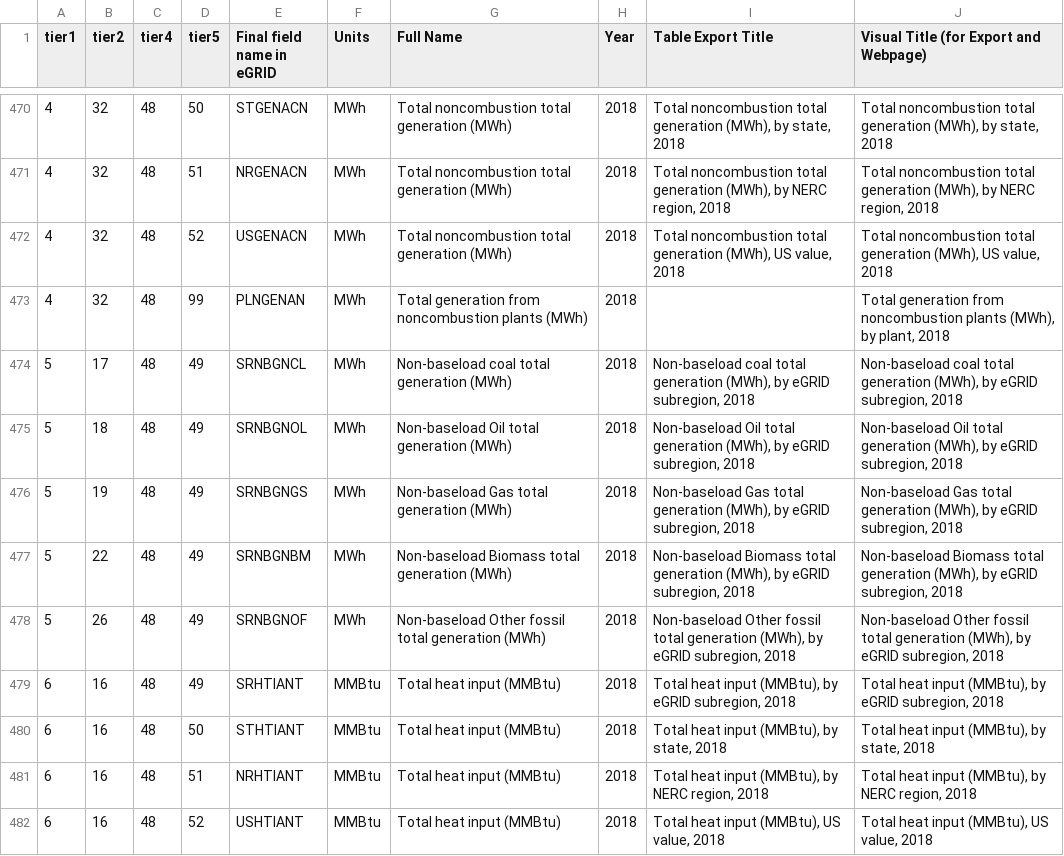
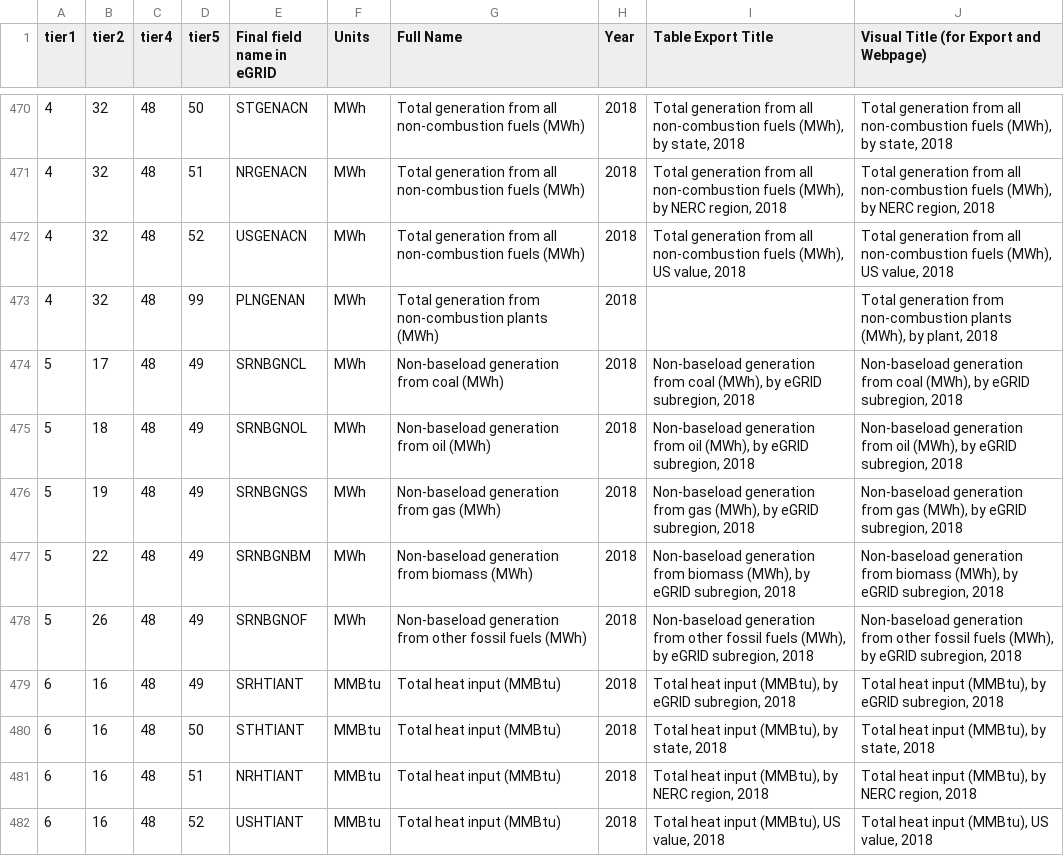
Before and after one commit to USEPA/egrid-explorer, a CSV file: src/assets/data/csv/eGRID all-level sentence structure.csv, drawn as a sheet; only a part is shown, gaps mark what is left out; the diff covers the shown part only.

```diff
--- a/src/assets/data/csv/eGRID all-level sentence structure.csv
+++ b/src/assets/data/csv/eGRID all-level sentence structure.csv
@@ -470,10 +470,10 @@ tier1,tier2,tier4,tier5,Final field name in eGRID,Units,Full Name,Year,Table Exp
-4,32,48,50,STGENACN,MWh,Total noncombustion total generation (MWh),2018,"Total noncombustion total generation (MWh), by state, 2018","Total noncombustion total generation (MWh), by state, 2018"
-4,32,48,51,NRGENACN,MWh,Total noncombustion total generation (MWh),2018,"Total noncombustion total generation (MWh), by NERC region, 2018","Total noncombustion total generation (MWh), by NERC region, 2018"
-4,32,48,52,USGENACN,MWh,Total noncombustion total generation (MWh),2018,"Total noncombustion total generation (MWh), US value, 2018","Total noncombustion total generation (MWh), US value, 2018"
-4,32,48,99,PLNGENAN,MWh,Total generation from noncombustion plants (MWh),2018,,"Total generation from noncombustion plants (MWh), by plant, 2018"
-5,17,48,49,SRNBGNCL,MWh,Non-baseload coal total generation (MWh),2018,"Non-baseload coal total generation (MWh), by eGRID subregion, 2018","Non-baseload coal total generation (MWh), by eGRID subregion, 2018"
-5,18,48,49,SRNBGNOL,MWh,Non-baseload Oil total generation (MWh),2018,"Non-baseload Oil total generation (MWh), by eGRID subregion, 2018","Non-baseload Oil total generation (MWh), by eGRID subregion, 2018"
-5,19,48,49,SRNBGNGS,MWh,Non-baseload Gas total generation (MWh),2018,"Non-baseload Gas total generation (MWh), by eGRID subregion, 2018","Non-baseload Gas total generation (MWh), by eGRID subregion, 2018"
-5,22,48,49,SRNBGNBM,MWh,Non-baseload Biomass total generation (MWh),2018,"Non-baseload Biomass total generation (MWh), by eGRID subregion, 2018","Non-baseload Biomass total generation (MWh), by eGRID subregion, 2018"
-5,26,48,49,SRNBGNOF,MWh,Non-baseload Other fossil total generation (MWh),2018,"Non-baseload Other fossil total generation (MWh), by eGRID subregion, 2018","Non-baseload Other fossil total generation (MWh), by eGRID subregion, 2018"
+4,32,48,50,STGENACN,MWh,Total generation from all non-combustion fuels (MWh),2018,"Total generation from all non-combustion fuels (MWh), by state, 2018","Total generation from all non-combustion fuels (MWh), by state, 2018"
+4,32,48,51,NRGENACN,MWh,Total generation from all non-combustion fuels (MWh),2018,"Total generation from all non-combustion fuels (MWh), by NERC region, 2018","Total generation from all non-combustion fuels (MWh), by NERC region, 2018"
+4,32,48,52,USGENACN,MWh,Total generation from all non-combustion fuels (MWh),2018,"Total generation from all non-combustion fuels (MWh), US value, 2018","Total generation from all non-combustion fuels (MWh), US value, 2018"
+4,32,48,99,PLNGENAN,MWh,Total generation from non-combustion plants (MWh),2018,,"Total generation from non-combustion plants (MWh), by plant, 2018"
+5,17,48,49,SRNBGNCL,MWh,Non-baseload generation from coal (MWh),2018,"Non-baseload generation from coal (MWh), by eGRID subregion, 2018","Non-baseload generation from coal (MWh), by eGRID subregion, 2018"
+5,18,48,49,SRNBGNOL,MWh,Non-baseload generation from oil (MWh),2018,"Non-baseload generation from oil (MWh), by eGRID subregion, 2018","Non-baseload generation from oil (MWh), by eGRID subregion, 2018"
+5,19,48,49,SRNBGNGS,MWh,Non-baseload generation from gas (MWh),2018,"Non-baseload generation from gas (MWh), by eGRID subregion, 2018","Non-baseload generation from gas (MWh), by eGRID subregion, 2018"
+5,22,48,49,SRNBGNBM,MWh,Non-baseload generation from biomass (MWh),2018,"Non-baseload generation from biomass (MWh), by eGRID subregion, 2018","Non-baseload generation from biomass (MWh), by eGRID subregion, 2018"
+5,26,48,49,SRNBGNOF,MWh,Non-baseload generation from other fossil fuels (MWh),2018,"Non-baseload generation from other fossil fuels (MWh), by eGRID subregion, 2018","Non-baseload generation from other fossil fuels (MWh), by eGRID subregion, 2018"
 6,16,48,49,SRHTIANT,MMBtu,Total heat input (MMBtu),2018,"Total heat input (MMBtu), by eGRID subregion, 2018","Total heat input (MMBtu), by eGRID subregion, 2018"
```
Also changed, not shown: 81 edited cells elsewhere in this file, src/assets/data/csv/eGRID glossary.csv, 8 other files.
